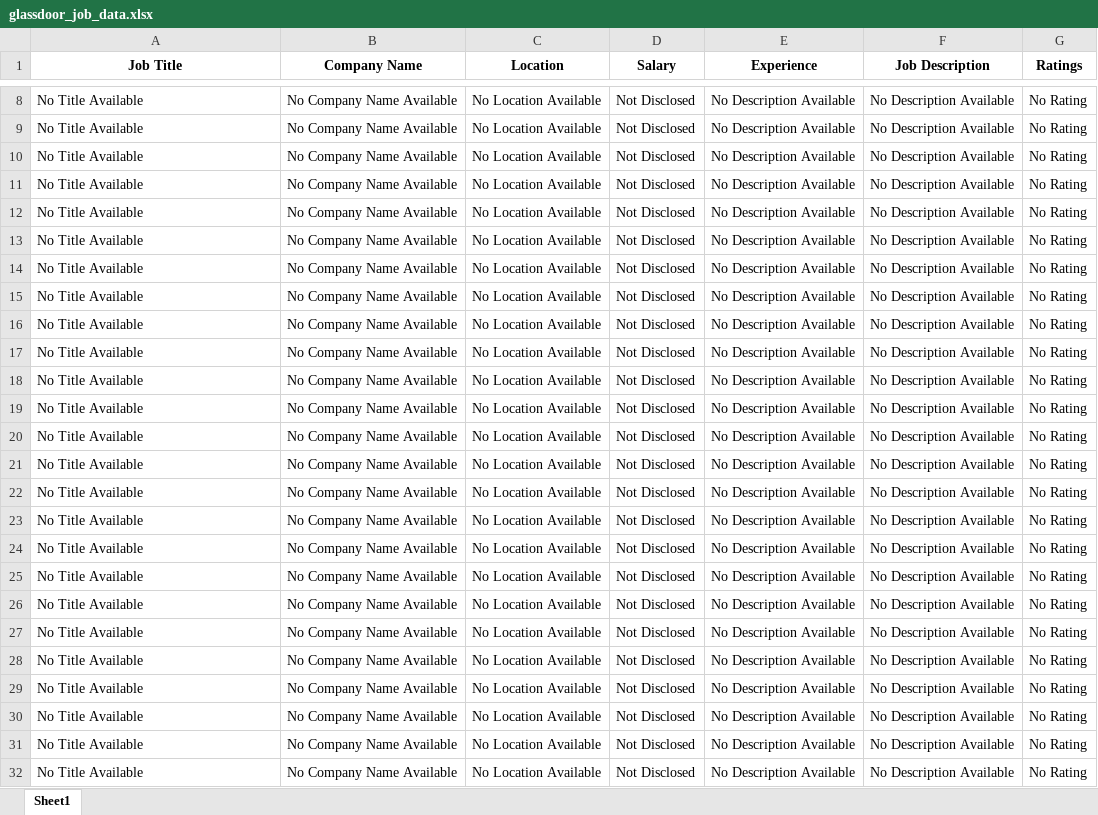
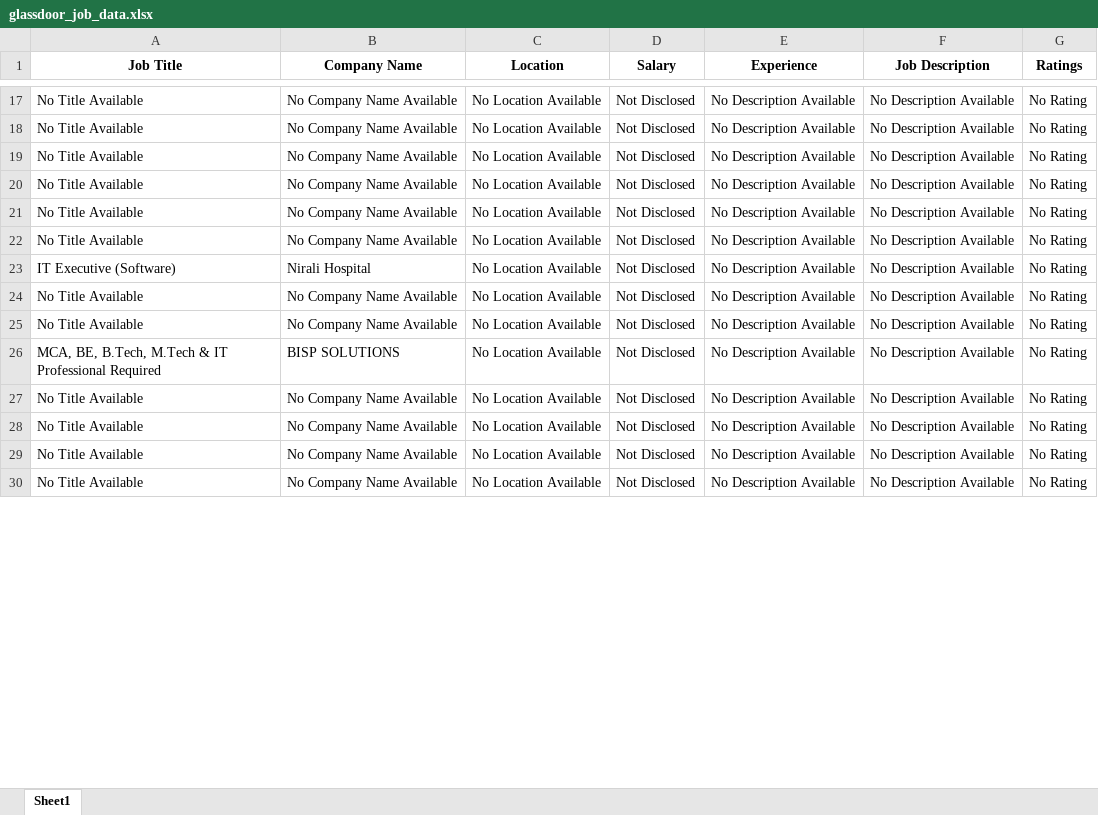
Before and after one commit to Khushi130404/Job-Scraper, an Excel workbook: Multi_Glassdoor/glassdoor_job_data.xlsx, sheet Sheet1, drawn as a sheet; only a part is shown, gaps mark what is left out; values as stored, in another font and other column widths than the file's, no borders; removed rows and columns are numbered as before the commit, all else as after; the diff covers the shown part only; the diff names each change by its address in the sheet, - before the commit and + after, or states it on an @@ line.

```diff
--- a/Multi_Glassdoor/glassdoor_job_data.xlsx (sheet Sheet1)
+++ b/Multi_Glassdoor/glassdoor_job_data.xlsx (sheet Sheet1)
+row 23: IT Executive (Software) | Nirali Hospital | No Location Available | Not Disclosed | No Description Available | No Description Available | No Rating
@@ row 23 moved to row 24: No Title Available @@
@@ row 24 moved to row 25: No Title Available @@
+row 26: MCA, BE, B.Tech, M.Tech & IT Professional Required | BISP SOLUTIONS | No Location Available | Not Disclosed | No Description Available | No Description Available | No Rating
@@ row 18 moved to row 9: No Title Available @@
@@ row 19 moved to row 10: No Title Available @@
@@ row 20 moved to row 11: No Title Available @@
@@ row 21 moved to row 12: No Title Available @@
@@ row 22 moved to row 14: No Title Available @@
-row 25: No Title Available | No Company Name Available | No Location Available | Not Disclosed | No Description Available | No Description Available | No Rating
-row 26: No Title Available | No Company Name Available | No Location Available | Not Disclosed | No Description Available | No Description Available | No Rating
-row 27: No Title Available | No Company Name Available | No Location Available | Not Disclosed | No Description Available | No Description Available | No Rating
-row 28: No Title Available | No Company Name Available | No Location Available | Not Disclosed | No Description Available | No Description Available | No Rating
-row 29: No Title Available | No Company Name Available | No Location Available | Not Disclosed | No Description Available | No Description Available | No Rating
-row 30: No Title Available | No Company Name Available | No Location Available | Not Disclosed | No Description Available | No Description Available | No Rating
-row 31: No Title Available | No Company Name Available | No Location Available | Not Disclosed | No Description Available | No Description Available | No Rating
-row 32: No Title Available | No Company Name Available | No Location Available | Not Disclosed | No Description Available | No Description Available | No Rating
```
Also changed, not shown: 4 added rows, 28 removed rows and 6 edited cells elsewhere in this sheet, 2 other files.
